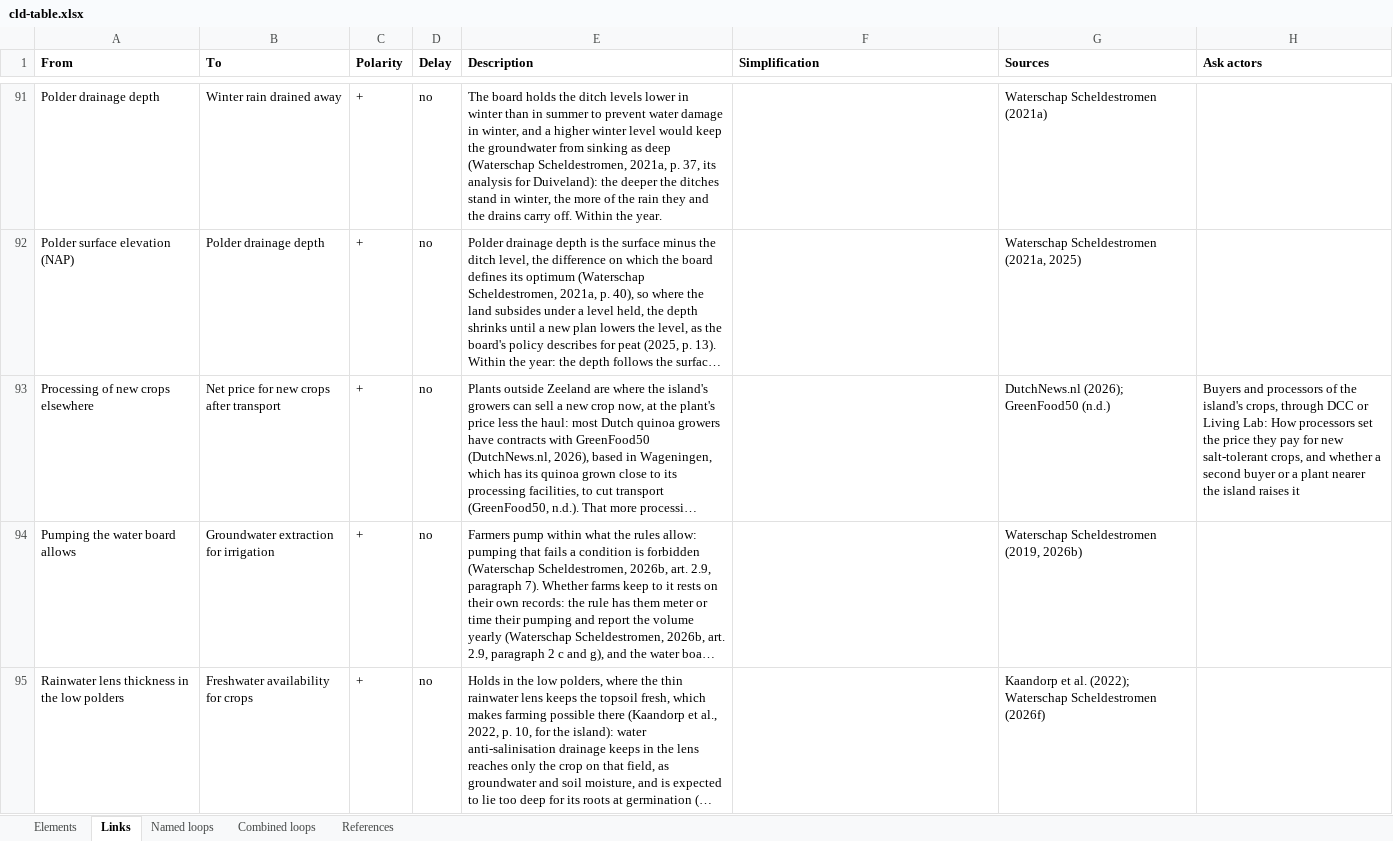
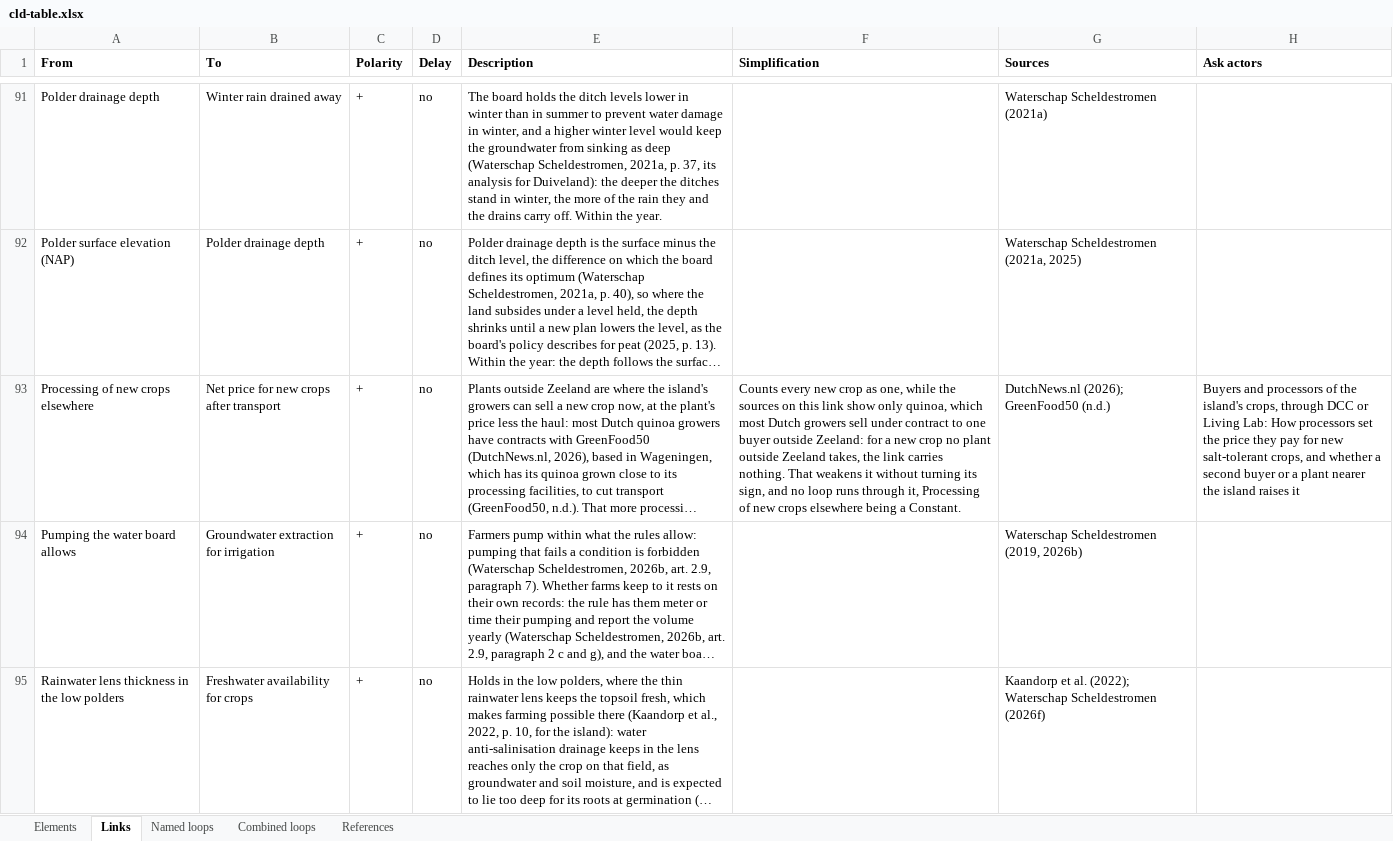
Before and after one commit to jordyzuidam2003-bot/zeeland-cld, an Excel workbook: docs/tables/cld-table.xlsx, sheet Links, drawn as a sheet; only a part is shown, gaps mark what is left out; long unchanged cells end in …; values as stored, in another font and other column widths than the file's, no borders; the diff names each change by its address in the sheet, - before the commit and + after, or states it on an @@ line.

Commit message:
Into cld.json, as tried in the working version: Processing elsewhere raising every new crop's price stated (CitationCheck/65810420/simplify/move15.py)
Change: *Processing of new crops elsewhere* → *Net price for new crops after transport*: every new crop counted as one, stated
Argument: The link's sources show quinoa only (DutchNews.nl, 2026; GreenFood50, n.d.); a crop no plant outside Zeeland takes weakens the link without turning its sign, and no loop runs through a Constant's link.
Agreed: Jordy and Lenne, 2026-11-27

```diff
--- a/docs/tables/cld-table.xlsx (sheet Links)
+++ b/docs/tables/cld-table.xlsx (sheet Links)
-F93 (Simplification): (empty)
+F93 (Simplification): Counts every new crop as one, while the sources on this link show only quinoa, which most Dutch growers sell under contract to one buyer outside Zeeland: for a new crop no plant outside Zeeland takes, the link carries nothing. That weakens it without turning its sign, and no loop runs through it, Processing of new crops elsewhere being a Constant.
```
Also changed, not shown: 6 other files.
